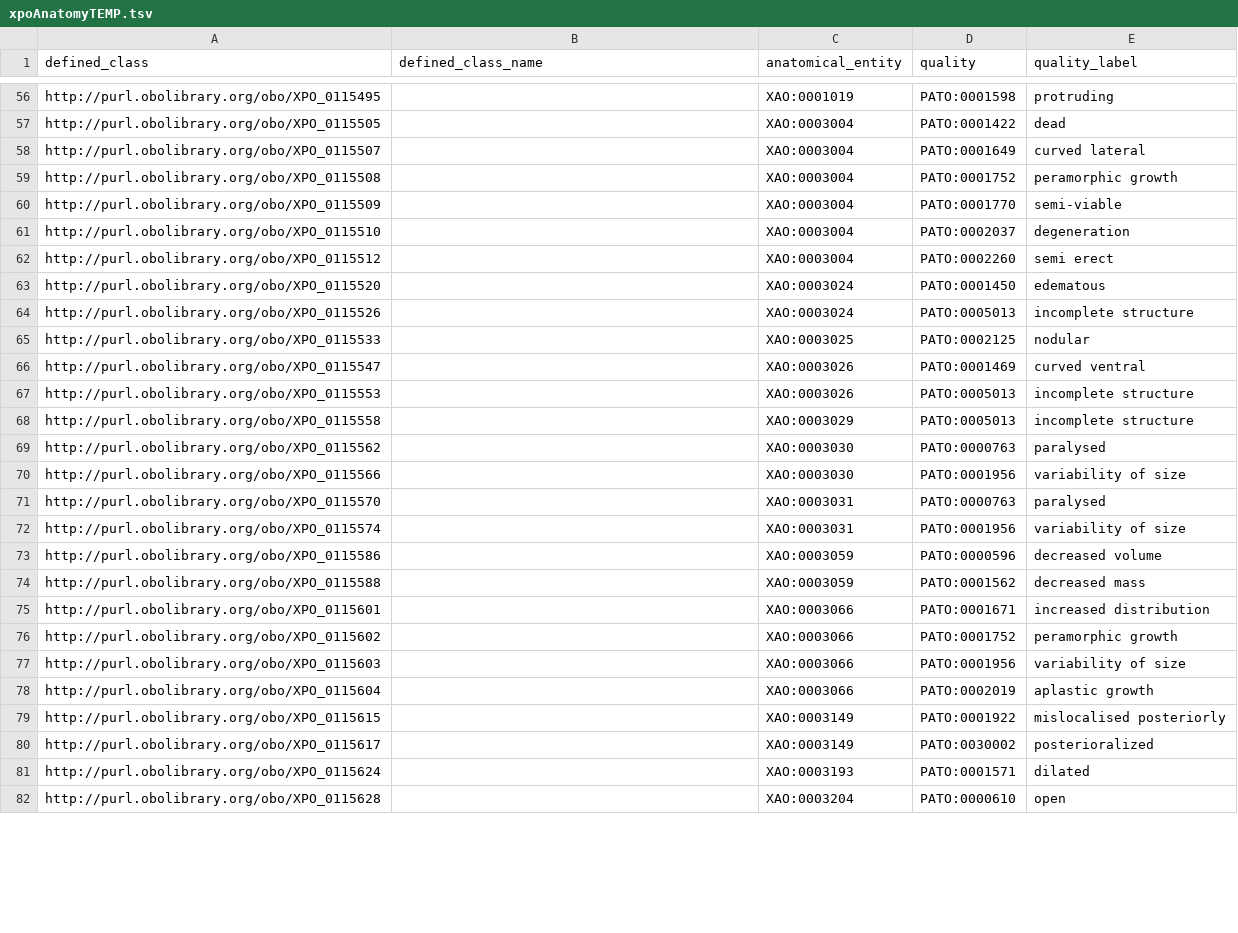
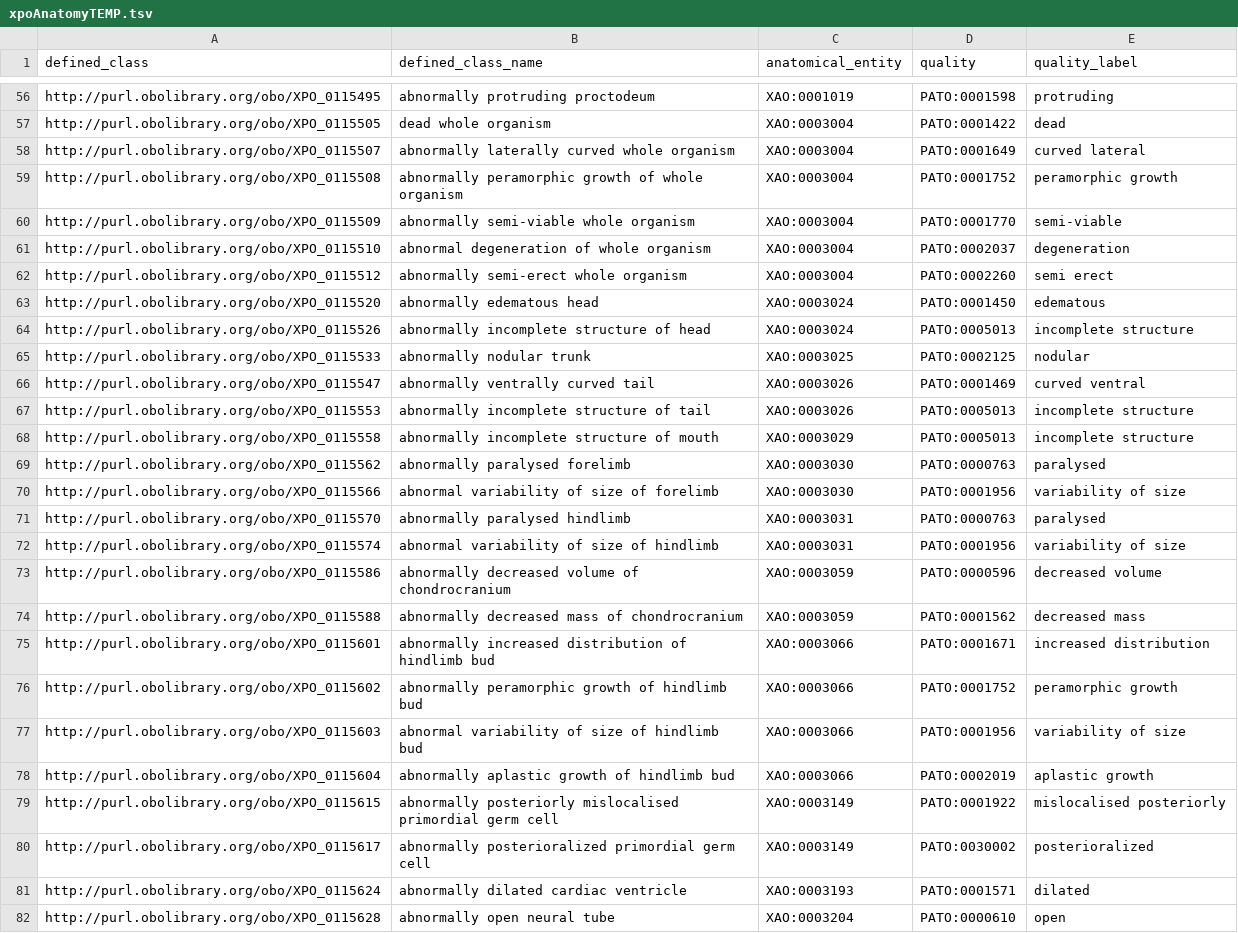
Before and after one commit to obophenotype/xenopus-phenotype-ontology, a TSV file: src/patterns/data/manual/xpoAnatomyTEMP.tsv, drawn as a sheet; only a part is shown, gaps mark what is left out; the diff covers the shown part only; the diff names each change by its address in the sheet, - before the commit and + after, or states it on an @@ line.

```diff
--- a/src/patterns/data/manual/xpoAnatomyTEMP.tsv
+++ b/src/patterns/data/manual/xpoAnatomyTEMP.tsv
-B56 (defined_class_name): (empty)
+B56 (defined_class_name): abnormally protruding proctodeum
-B57 (defined_class_name): (empty)
+B57 (defined_class_name): dead whole organism
-B58 (defined_class_name): (empty)
+B58 (defined_class_name): abnormally laterally curved whole organism
-B59 (defined_class_name): (empty)
+B59 (defined_class_name): abnormally peramorphic growth of whole organism
-B60 (defined_class_name): (empty)
+B60 (defined_class_name): abnormally semi-viable whole organism
-B61 (defined_class_name): (empty)
+B61 (defined_class_name): abnormal degeneration of whole organism
-B62 (defined_class_name): (empty)
+B62 (defined_class_name): abnormally semi-erect whole organism
-B63 (defined_class_name): (empty)
+B63 (defined_class_name): abnormally edematous head
-B64 (defined_class_name): (empty)
+B64 (defined_class_name): abnormally incomplete structure of head
-B65 (defined_class_name): (empty)
+B65 (defined_class_name): abnormally nodular trunk
-B66 (defined_class_name): (empty)
+B66 (defined_class_name): abnormally ventrally curved tail
-B67 (defined_class_name): (empty)
+B67 (defined_class_name): abnormally incomplete structure of tail
-B68 (defined_class_name): (empty)
+B68 (defined_class_name): abnormally incomplete structure of mouth
-B69 (defined_class_name): (empty)
+B69 (defined_class_name): abnormally paralysed forelimb
-B70 (defined_class_name): (empty)
+B70 (defined_class_name): abnormal variability of size of forelimb
-B71 (defined_class_name): (empty)
+B71 (defined_class_name): abnormally paralysed hindlimb
-B72 (defined_class_name): (empty)
+B72 (defined_class_name): abnormal variability of size of hindlimb
-B73 (defined_class_name): (empty)
+B73 (defined_class_name): abnormally decreased volume of chondrocranium
-B74 (defined_class_name): (empty)
+B74 (defined_class_name): abnormally decreased mass of chondrocranium
-B75 (defined_class_name): (empty)
+B75 (defined_class_name): abnormally increased distribution of hindlimb bud
-B76 (defined_class_name): (empty)
+B76 (defined_class_name): abnormally peramorphic growth of hindlimb bud
-B77 (defined_class_name): (empty)
+B77 (defined_class_name): abnormal variability of size of hindlimb bud
-B78 (defined_class_name): (empty)
+B78 (defined_class_name): abnormally aplastic growth of hindlimb bud
-B79 (defined_class_name): (empty)
+B79 (defined_class_name): abnormally posteriorly mislocalised primordial germ cell
-B80 (defined_class_name): (empty)
+B80 (defined_class_name): abnormally posterioralized primordial germ cell
-B81 (defined_class_name): (empty)
+B81 (defined_class_name): abnormally dilated cardiac ventricle
-B82 (defined_class_name): (empty)
+B82 (defined_class_name): abnormally open neural tube
```
Also changed, not shown: 93 edited cells elsewhere in this file.
